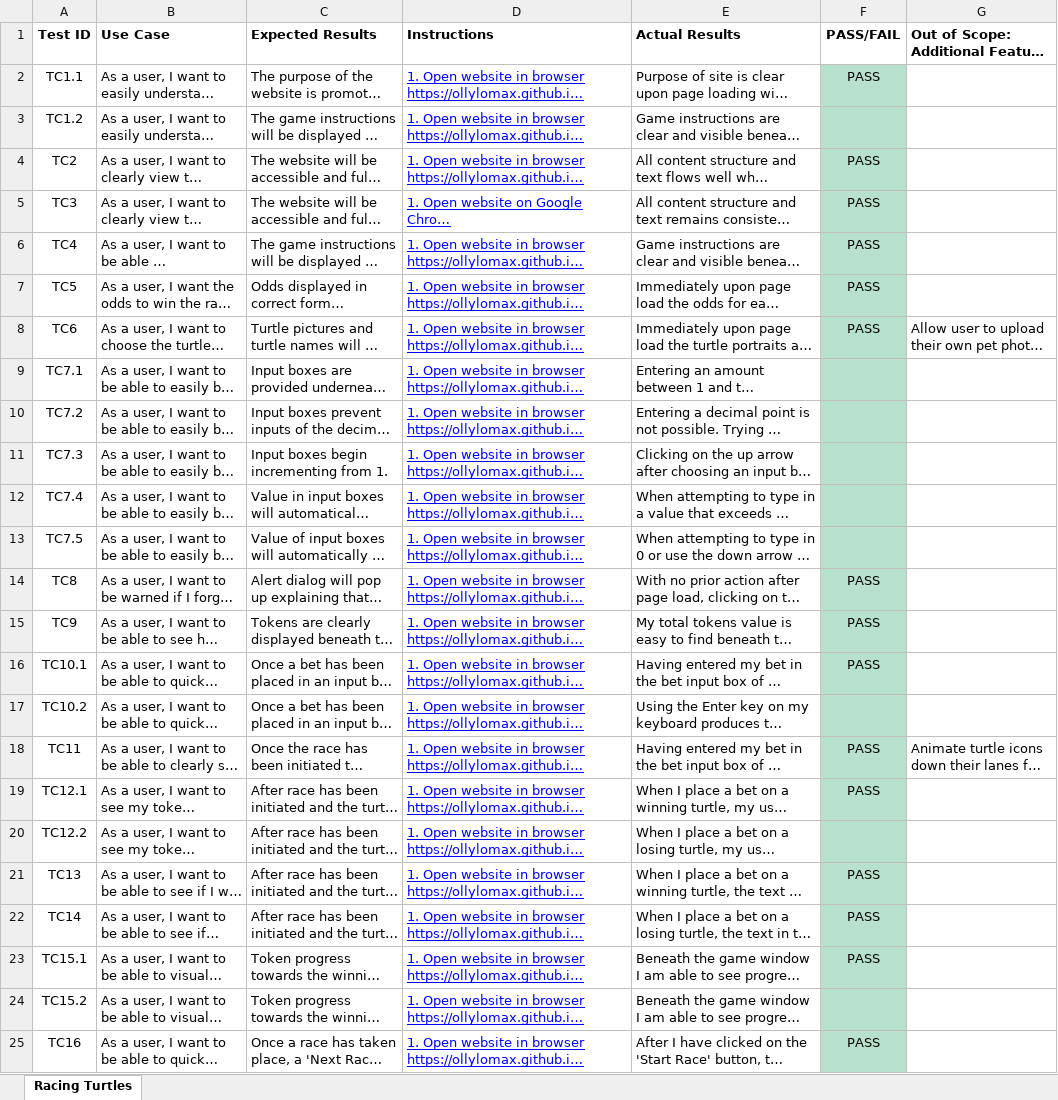
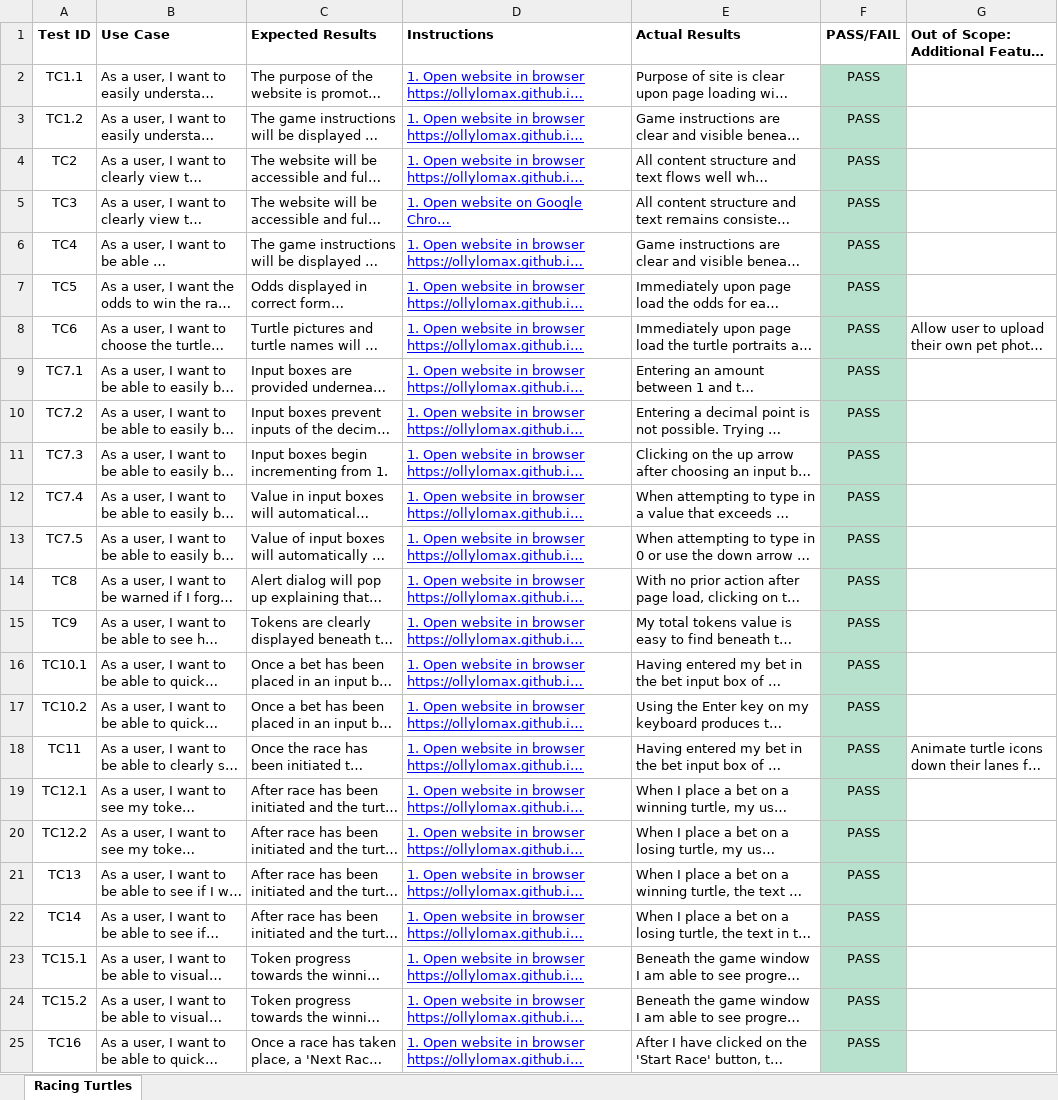
Before and after one commit to ollylomax/Racing-Turtles---Interactive-Frontend-Development-Milestone-Project, an Excel workbook: docs/readmeimages/racing-turtles_test-case-scenarios.xlsx, sheet Racing Turtles, drawn as a sheet; only a part is shown; long unchanged cells end in …; values as stored, in another font and other column widths than the file's, no borders; charts and pictures not drawn; the diff names each change by its address in the sheet, - before the commit and + after, or states it on an @@ line.

Commit message:
Replace test case documents in readmeimages difrectory

```diff
--- a/docs/readmeimages/racing-turtles_test-case-scenarios.xlsx (sheet Racing Turtles)
+++ b/docs/readmeimages/racing-turtles_test-case-scenarios.xlsx (sheet Racing Turtles)
-F3 (PASS/FAIL): (empty)
+F3 (PASS/FAIL): PASS
-F9:F13 (PASS/FAIL): (empty)
+F9:F13 (PASS/FAIL): PASS
-F17 (PASS/FAIL): (empty)
+F17 (PASS/FAIL): PASS
-F20 (PASS/FAIL): (empty)
+F20 (PASS/FAIL): PASS
-F24 (PASS/FAIL): (empty)
+F24 (PASS/FAIL): PASS
```
Also changed, not shown: 2 other files.
